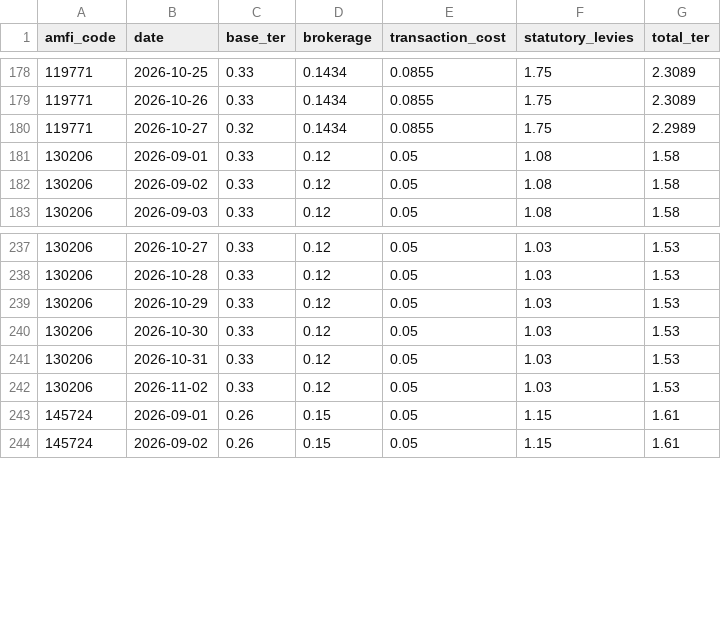
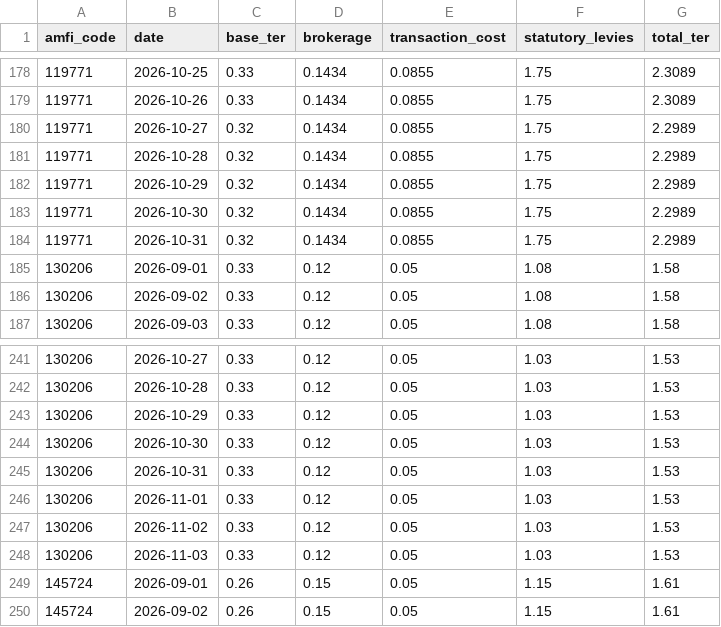
Before and after one commit to Quantifiers-2014/mf-analysis, a CSV file: published/ter.csv, drawn as a sheet; only a part is shown, gaps mark what is left out; the diff names each change by its address in the sheet, - before the commit and + after, or states it on an @@ line.

```diff
--- a/published/ter.csv
+++ b/published/ter.csv
+row 181: 119771 | 2026-10-28 | 0.32 | 0.1434 | 0.0855 | 1.75 | 2.2989
+row 182: 119771 | 2026-10-29 | 0.32 | 0.1434 | 0.0855 | 1.75 | 2.2989
+row 183: 119771 | 2026-10-30 | 0.32 | 0.1434 | 0.0855 | 1.75 | 2.2989
+row 184: 119771 | 2026-10-31 | 0.32 | 0.1434 | 0.0855 | 1.75 | 2.2989
+row 246: 130206 | 2026-11-01 | 0.33 | 0.12 | 0.05 | 1.03 | 1.53
+row 248: 130206 | 2026-11-03 | 0.33 | 0.12 | 0.05 | 1.03 | 1.53
```
Also changed, not shown: published/nav.csv.
